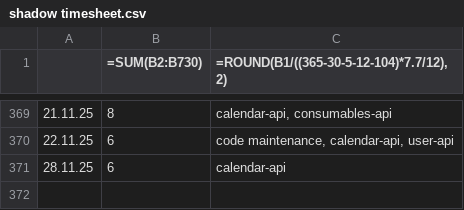
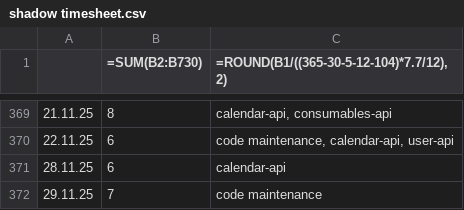
Before and after one commit to erroronline1/caro, a CSV file: shadow timesheet.csv, drawn as a sheet; only a part is shown, gaps mark what is left out.

```diff
--- a/shadow timesheet.csv
+++ b/shadow timesheet.csv
@@ -371 +371,2 @@
 28.11.25,6,"calendar-api"
+29.11.25,7,"code maintenance"
```
Also changed, not shown: 1 other file.
